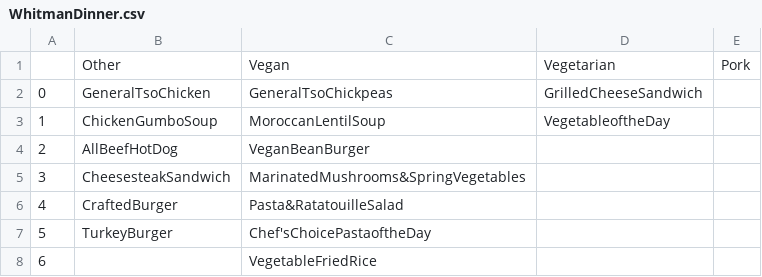
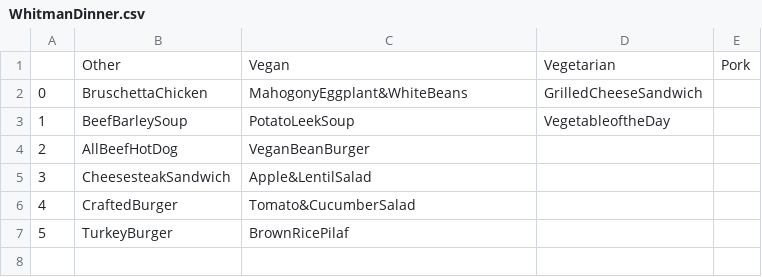
Before and after one commit to mctian/KnowFood, a CSV file: WhitmanDinner.csv, drawn as a sheet.

```diff
--- a/WhitmanDinner.csv
+++ b/WhitmanDinner.csv
@@ -1,8 +1,7 @@
 ,Other,Vegan,Vegetarian,Pork
-0,GeneralTsoChicken,GeneralTsoChickpeas,GrilledCheeseSandwich,
-1,ChickenGumboSoup,MoroccanLentilSoup,VegetableoftheDay,
+0,BruschettaChicken,MahogonyEggplant&WhiteBeans,GrilledCheeseSandwich,
+1,BeefBarleySoup,PotatoLeekSoup,VegetableoftheDay,
 2,AllBeefHotDog,VeganBeanBurger,,
-3,CheesesteakSandwich,MarinatedMushrooms&SpringVegetables,,
-4,CraftedBurger,Pasta&RatatouilleSalad,,
-5,TurkeyBurger,Chef'sChoicePastaoftheDay,,
-6,,VegetableFriedRice,,
+3,CheesesteakSandwich,Apple&LentilSalad,,
+4,CraftedBurger,Tomato&CucumberSalad,,
+5,TurkeyBurger,BrownRicePilaf,,
```
Also changed, not shown: CJLDinner.csv, ForbesLunch.csv, 7 other files.
